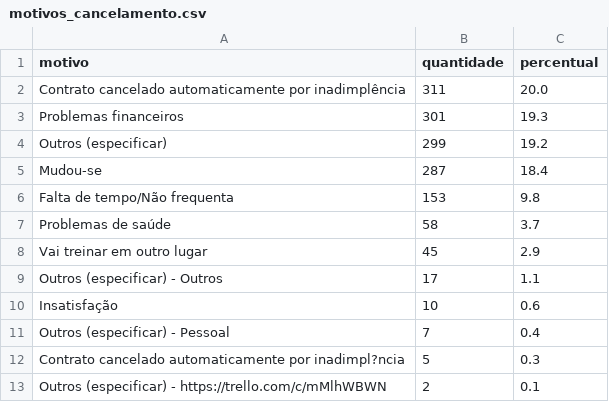
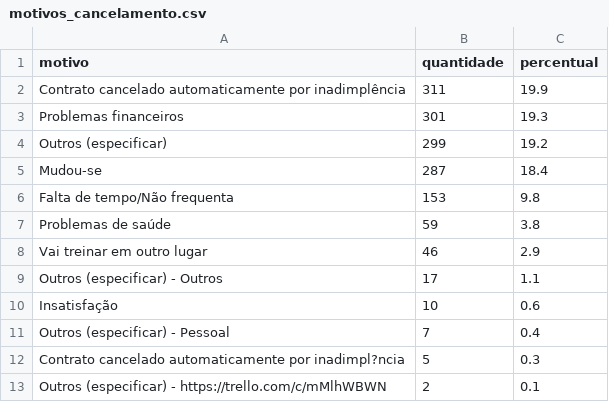
Before and after one commit to Cain2299/evo-cohort-dashboard, a CSV file: data/current/motivos_cancelamento.csv, drawn as a sheet; only a part is shown.

```diff
--- a/data/current/motivos_cancelamento.csv
+++ b/data/current/motivos_cancelamento.csv
@@ -1,3 +1,3 @@
 motivo,quantidade,percentual
-Contrato cancelado automaticamente por inadimplência,311,20.0
+Contrato cancelado automaticamente por inadimplência,311,19.9
 Problemas financeiros,301,19.3
@@ -6,4 +6,4 @@ Mudou-se,287,18.4
 Falta de tempo/Não frequenta,153,9.8
-Problemas de saúde,58,3.7
-Vai treinar em outro lugar,45,2.9
+Problemas de saúde,59,3.8
+Vai treinar em outro lugar,46,2.9
 Outros (especificar) - Outros,17,1.1
```
Also changed, not shown: data/current/churn_por_filial.csv, 1 other file.
